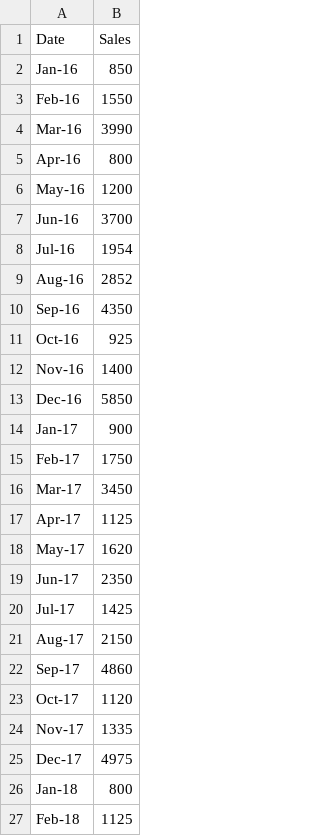
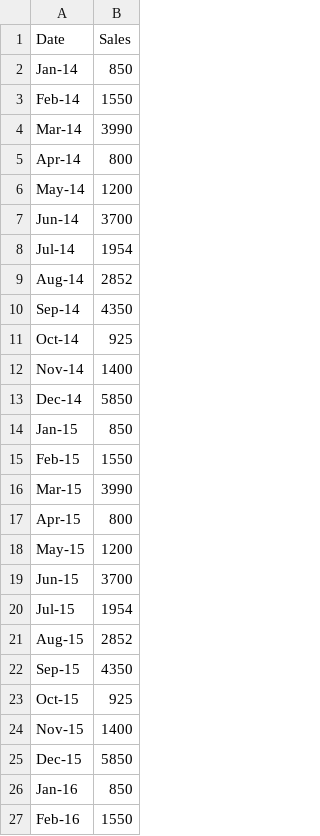
Before and after one commit to Leonard2021UK/Assignment-6, a CSV file: data/modelS.csv, drawn as a sheet; only a part is shown; the shorter side is filled out with more unchanged rows; the diff names each change by its address in the sheet, - before the commit and + after, or states it on an @@ line.

```diff
--- a/data/modelS.csv
+++ b/data/modelS.csv
+row 2: Jan-14 | 850
+row 3: Feb-14 | 1550
+row 4: Mar-14 | 3990
+row 5: Apr-14 | 800
+row 6: May-14 | 1200
+row 7: Jun-14 | 3700
+row 8: Jul-14 | 1954
+row 9: Aug-14 | 2852
+row 10: Sep-14 | 4350
+row 11: Oct-14 | 925
+row 12: Nov-14 | 1400
+row 13: Dec-14 | 5850
+row 14: Jan-15 | 850
+row 15: Feb-15 | 1550
+row 16: Mar-15 | 3990
+row 17: Apr-15 | 800
+row 18: May-15 | 1200
+row 19: Jun-15 | 3700
+row 20: Jul-15 | 1954
+row 21: Aug-15 | 2852
+row 22: Sep-15 | 4350
+row 23: Oct-15 | 925
+row 24: Nov-15 | 1400
+row 25: Dec-15 | 5850
```
Also changed, not shown: 6 other files.
